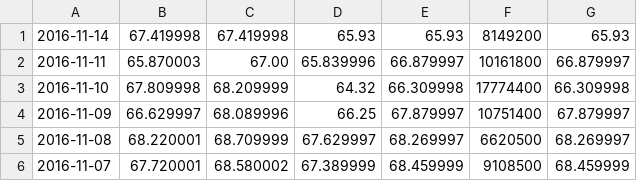
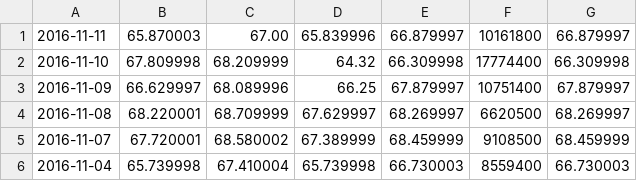
Before and after one commit to student-gauss/elliott_wave, a CSV file: data/qcom.csv, drawn as a sheet; only a part is shown; the shorter side is filled out with more unchanged rows; the diff names each change by its address in the sheet, - before the commit and + after, or states it on an @@ line.

```diff
--- a/data/qcom.csv
+++ b/data/qcom.csv
-row 1: 2016-11-14 | 67.419998 | 67.419998 | 65.93 | 65.93 | 8149200 | 65.93
```
Also changed, not shown: final/predictor_perform.csv, 8 other files.
